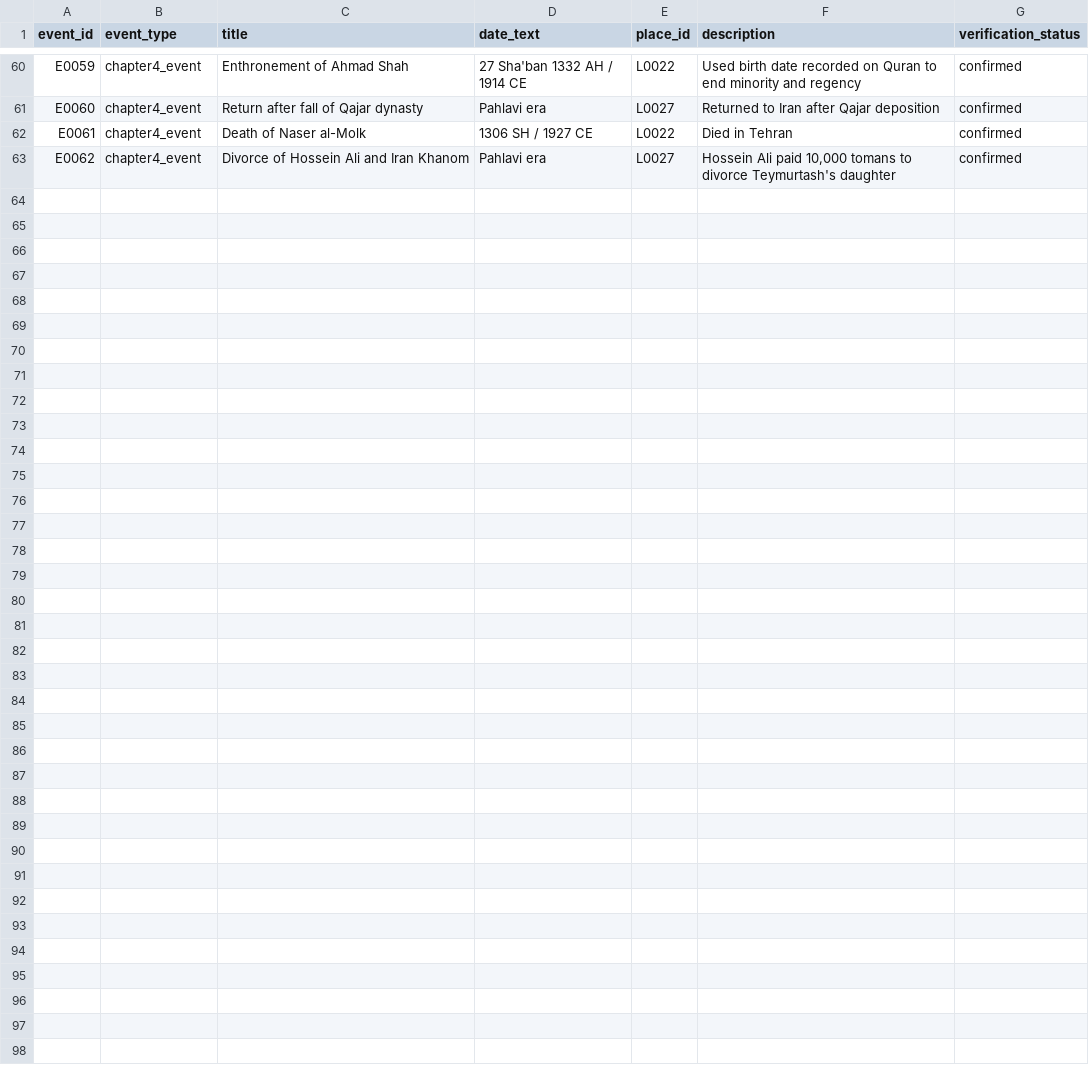
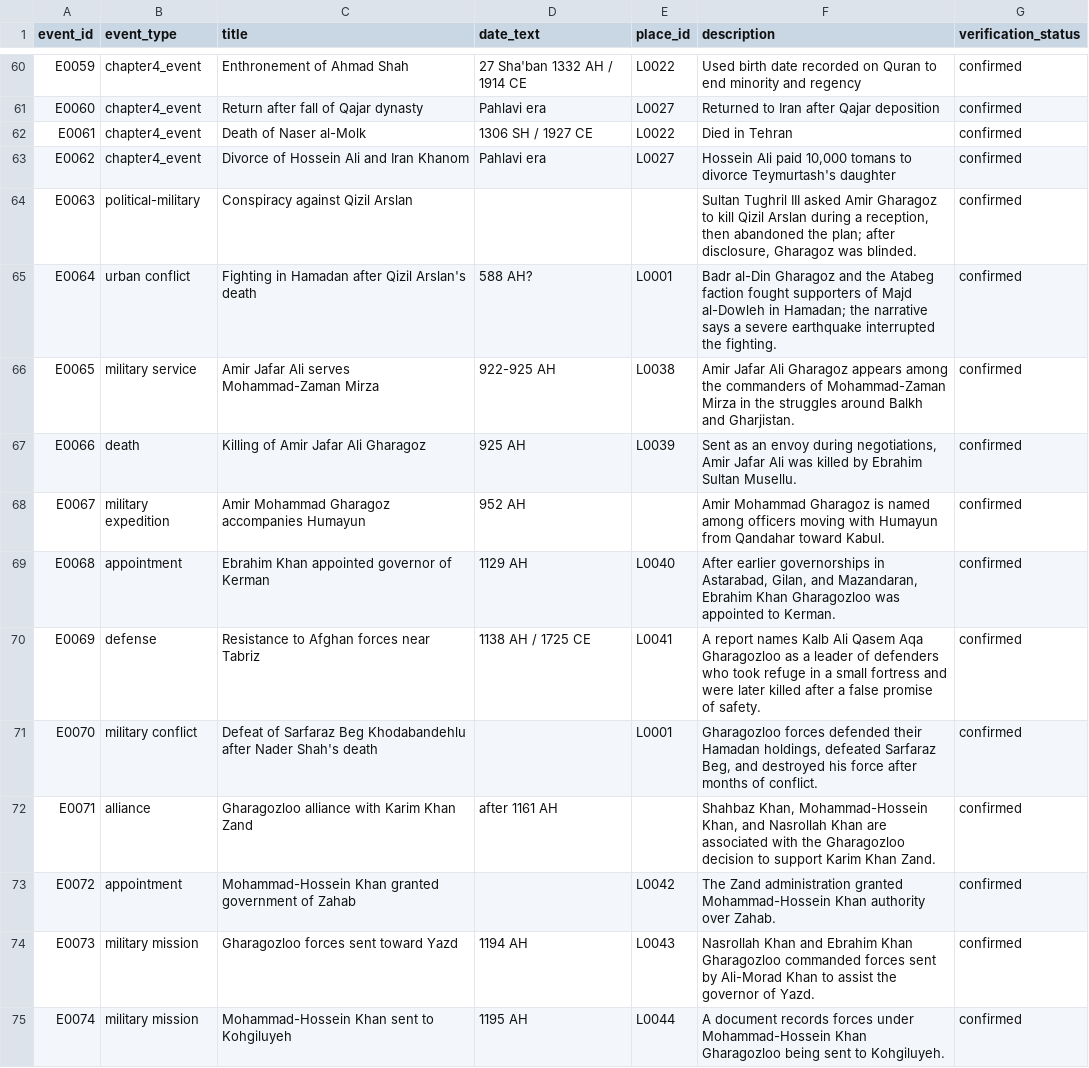
Before and after one commit to amirihoss-eng/Gharagozloo-Historical-Archive, a CSV file: Gharagozloo_Historical_Archive_v1_0_chapter3_complete/exports/events.csv, drawn as a sheet; only a part is shown, gaps mark what is left out; the diff names each change by its address in the sheet, - before the commit and + after, or states it on an @@ line.

Commit message:
Archive v2.1: evidence classification and complete Chapter 1 mining
Add explicit source-critical evidence classification.

Complete structured mining of Chapter 1, including:
- origin traditions and competing hypotheses
- Oghuz, Bozok, Bigdili, Shamlu, and Qizilbash affiliations
- Seljuk, Timurid, Safavid, post-Safavid, and Zand-era figures
- early military, political, and provincial events
- explicit uncertainty controls for discontinuous early genealogy

Validation:
PASS
0 errors
0 warnings

```diff
--- a/Gharagozloo_Historical_Archive_v1_0_chapter3_complete/exports/events.csv
+++ b/Gharagozloo_Historical_Archive_v1_0_chapter3_complete/exports/events.csv
+row 64: E0063 | political-military | Conspiracy against Qizil Arslan |  |  | Sultan Tughril III asked Amir Gharagoz to kill Qizil Arslan during a reception, then abandoned the plan; after disclosure, Gharagoz was blinded. | confirmed
+row 65: E0064 | urban conflict | Fighting in Hamadan after Qizil Arslan's death | 588 AH? | L0001 | Badr al-Din Gharagoz and the Atabeg faction fought supporters of Majd al-Dowleh in Hamadan; the narrative says a severe earthquake interrupted the fighting. | confirmed
+row 66: E0065 | military service | Amir Jafar Ali serves Mohammad-Zaman Mirza | 922-925 AH | L0038 | Amir Jafar Ali Gharagoz appears among the commanders of Mohammad-Zaman Mirza in the struggles around Balkh and Gharjistan. | confirmed
+row 67: E0066 | death | Killing of Amir Jafar Ali Gharagoz | 925 AH | L0039 | Sent as an envoy during negotiations, Amir Jafar Ali was killed by Ebrahim Sultan Musellu. | confirmed
+row 68: E0067 | military expedition | Amir Mohammad Gharagoz accompanies Humayun | 952 AH |  | Amir Mohammad Gharagoz is named among officers moving with Humayun from Qandahar toward Kabul. | confirmed
+row 69: E0068 | appointment | Ebrahim Khan appointed governor of Kerman | 1129 AH | L0040 | After earlier governorships in Astarabad, Gilan, and Mazandaran, Ebrahim Khan Gharagozloo was appointed to Kerman. | confirmed
+row 70: E0069 | defense | Resistance to Afghan forces near Tabriz | 1138 AH / 1725 CE | L0041 | A report names Kalb Ali Qasem Aqa Gharagozloo as a leader of defenders who took refuge in a small fortress and were later killed after a false promise of safety. | confirmed
+row 71: E0070 | military conflict | Defeat of Sarfaraz Beg Khodabandehlu after Nader Shah's death |  | L0001 | Gharagozloo forces defended their Hamadan holdings, defeated Sarfaraz Beg, and destroyed his force after months of conflict. | confirmed
+row 72: E0071 | alliance | Gharagozloo alliance with Karim Khan Zand | after 1161 AH |  | Shahbaz Khan, Mohammad-Hossein Khan, and Nasrollah Khan are associated with the Gharagozloo decision to support Karim Khan Zand. | confirmed
+row 73: E0072 | appointment | Mohammad-Hossein Khan granted government of Zahab |  | L0042 | The Zand administration granted Mohammad-Hossein Khan authority over Zahab. | confirmed
+row 74: E0073 | military mission | Gharagozloo forces sent toward Yazd | 1194 AH | L0043 | Nasrollah Khan and Ebrahim Khan Gharagozloo commanded forces sent by Ali-Morad Khan to assist the governor of Yazd. | confirmed
+row 75: E0074 | military mission | Mohammad-Hossein Khan sent to Kohgiluyeh | 1195 AH | L0044 | A document records forces under Mohammad-Hossein Khan Gharagozloo being sent to Kohgiluyeh. | confirmed
```
Also changed, not shown: Gharagozloo_Historical_Archive_v1_0_chapter3_complete/exports/citations.csv, Gharagozloo_Historical_Archive_v1_0_chapter3_complete/exports/claims.csv, 23 other files.
